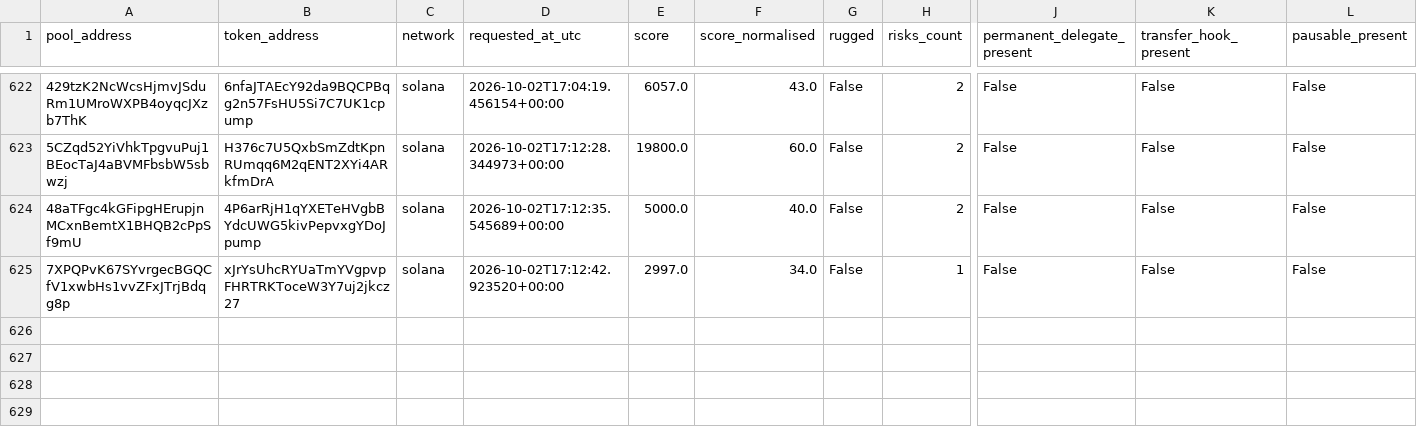
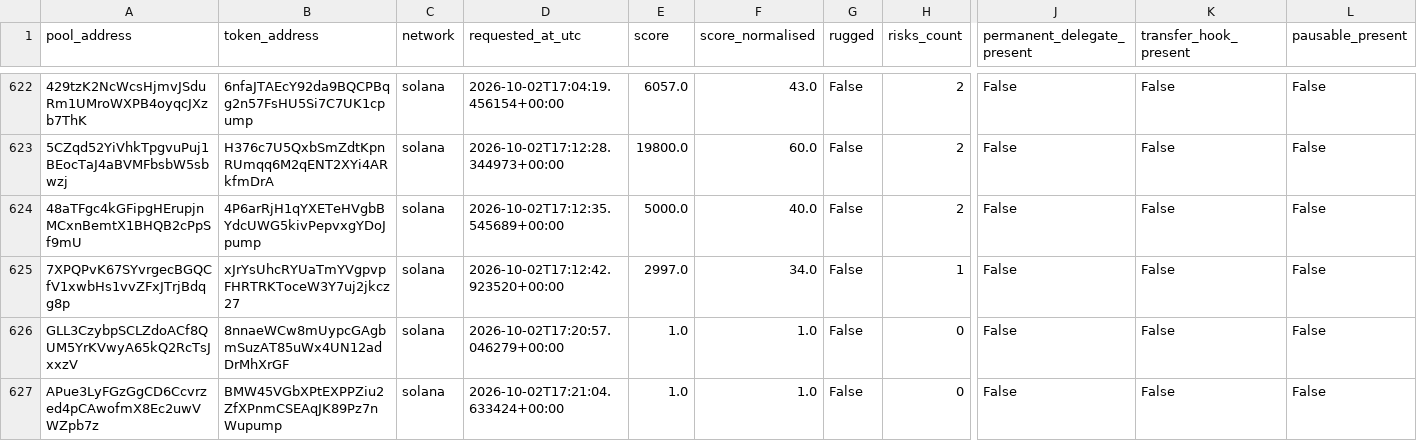
Before and after one commit to TheoooBa/Solana-Memecoin-Analysis, a CSV file: raw/rugcheck_info/2026-10-02.csv, drawn as a sheet; only a part is shown, gaps mark what is left out; rows hold the shown columns only; the diff covers the shown part only; the diff names each change by its address in the sheet, - before the commit and + after, or states it on an @@ line.

```diff
--- a/raw/rugcheck_info/2026-10-02.csv
+++ b/raw/rugcheck_info/2026-10-02.csv
+row 626: GLL3CzybpSCLZdoACf8QUM5YrKVwyA65kQ2RcTsJxxzV | 8nnaeWCw8mUypcGAgbmSuzAT85uWx4UN12adDrMhXrGF | solana | 2026-10-02T17:20:57.046279+00:00 | 1.0 | 1.0 | False | 0 | False | False | False
+row 627: APue3LyFGzGgCD6Ccvrzed4pCAwofmX8Ec2uwVWZpb7z | BMW45VGbXPtEXPPZiu2ZfXPnmCSEAqJK89Pz7nWupump | solana | 2026-10-02T17:21:04.633424+00:00 | 1.0 | 1.0 | False | 0 | False | False | False
```
Also changed, not shown: 4 added rows elsewhere in this file, logs/runs/2026-10-02.csv, raw/new_pool_ranks/2026-10-02.csv, 4 other files.
